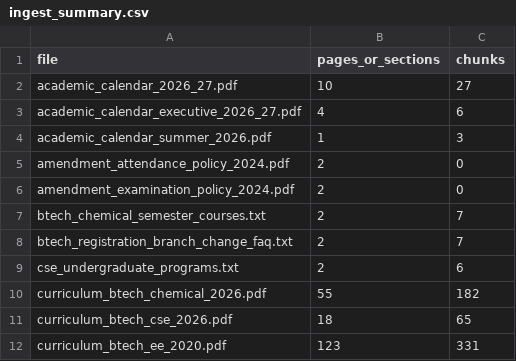
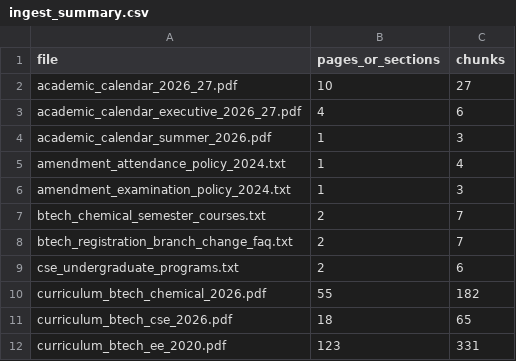
Before and after one commit to brundhaiitj/AS_A2_Acadamic-Helpdesk-Agent_1015_1003, a CSV file: results/ingest_summary.csv, drawn as a sheet; only a part is shown; removed rows and columns are numbered as before the commit, all else as after; the diff names each change by its address in the sheet, - before the commit and + after, or states it on an @@ line.

```diff
--- a/results/ingest_summary.csv
+++ b/results/ingest_summary.csv
-row 5: amendment_attendance_policy_2024.pdf | 2 | 0
-row 6: amendment_examination_policy_2024.pdf | 2 | 0
+row 5: amendment_attendance_policy_2024.txt | 1 | 4
+row 6: amendment_examination_policy_2024.txt | 1 | 3
```
Also changed, not shown: data/csv/sources.csv, eval/questions.csv, 13 other files.
